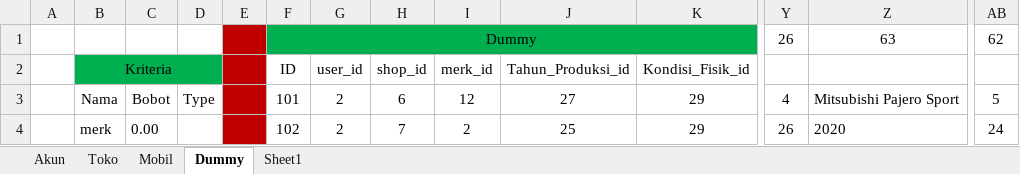
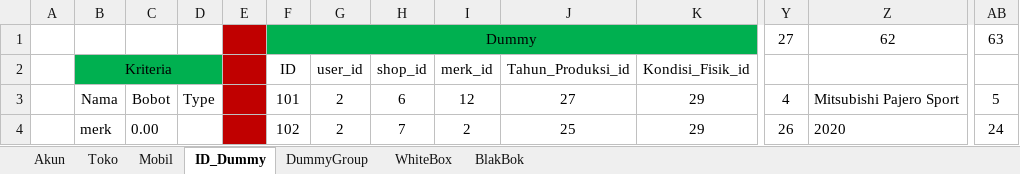
Before and after one commit to mhd-amirul/RentCarApplication, an Excel workbook: public/DatabaseRecovery/sql/Rekap Data Rental Mobil.xlsx, sheet ID_Dummy, drawn as a sheet; only a part is shown, gaps mark what is left out; values as stored, in another font and other column widths than the file's, no borders; conditional formats not drawn; removed rows and columns are numbered as before the commit, all else as after; rows hold the shown columns only; the diff names each change by its address in the sheet, - before the commit and + after, or states it on an @@ line.

```diff
--- a/public/DatabaseRecovery/sql/Rekap Data Rental Mobil.xlsx (sheet ID_Dummy)
+++ b/public/DatabaseRecovery/sql/Rekap Data Rental Mobil.xlsx (sheet ID_Dummy)
-sheet tab: Dummy
+sheet tab: ID_Dummy
-sheet tab: Sheet1
+sheet tab: DummyGroup
+sheet tab: WhiteBox
+sheet tab: BlakBok
-row 1:  |  |  |  |  | Dummy |  |  |  |  |  | 26 | 63 | 62
+row 1:  |  |  |  |  | Dummy |  |  |  |  |  | 27 | 62 | 63
```
Also changed, not shown: 3 other files.
